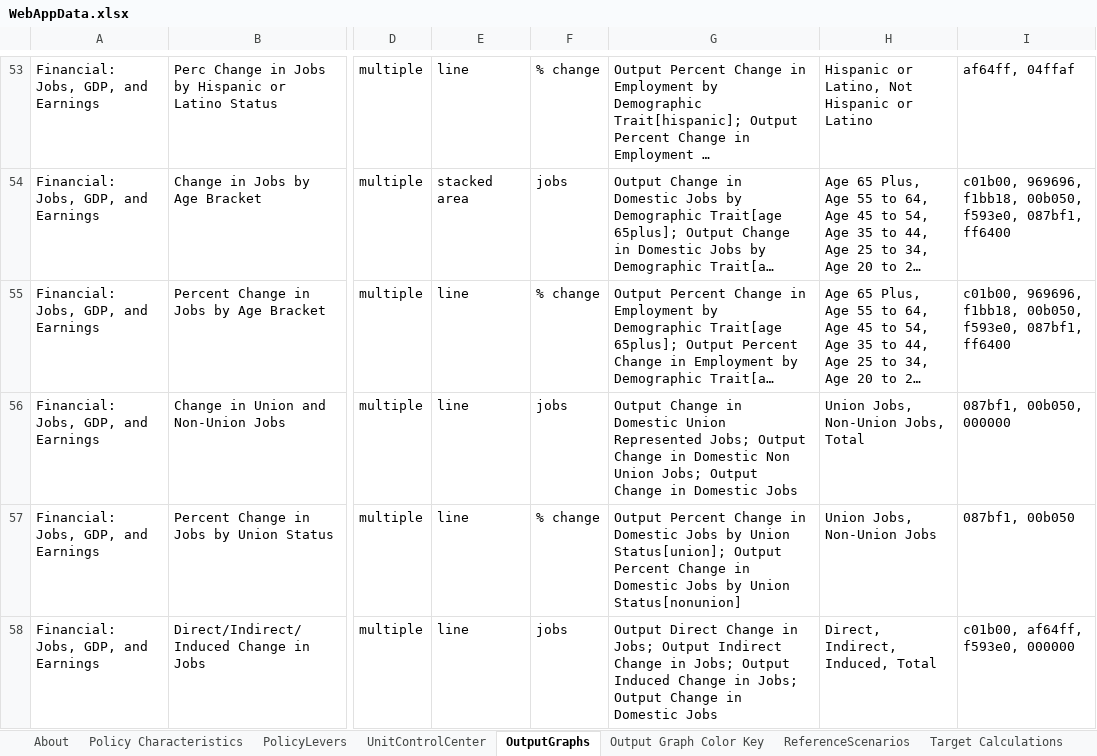
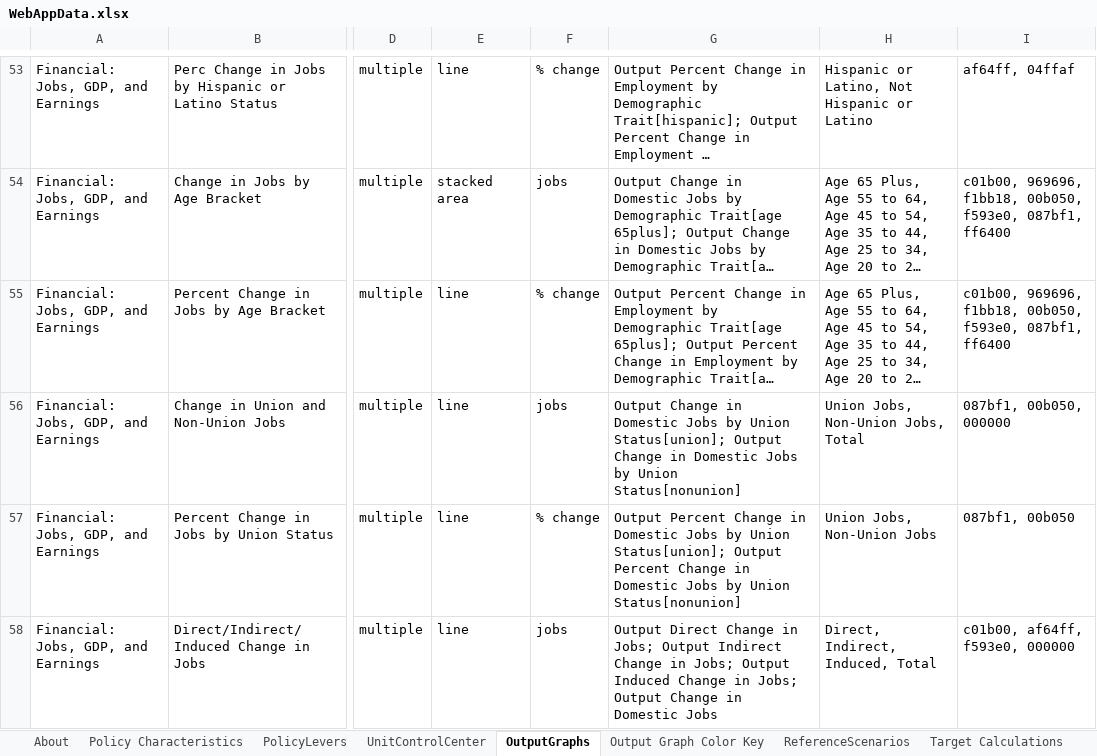
Before and after one commit to EnergyInnovation/eps-eu, an Excel workbook: WebAppData.xlsx, sheet OutputGraphs, drawn as a sheet; only a part is shown, gaps mark what is left out; long unchanged cells end in …; values as stored, in another font and other column widths than the file's, no borders; conditional formats not drawn; the diff names each change by its address in the sheet, - before the commit and + after, or states it on an @@ line.

Commit message:
Fix variable used in union representation graphs in WebAppData

```diff
--- a/WebAppData.xlsx (sheet OutputGraphs)
+++ b/WebAppData.xlsx (sheet OutputGraphs)
-G56: …in Domestic Union Represented Jobs; Output Change in Domestic Non Union Jobs; Output Change in Domestic Jobs
+G56: …in Domestic Jobs by Union Status[union]; Output Change in Domestic Jobs by Union Status[nonunion]
```
